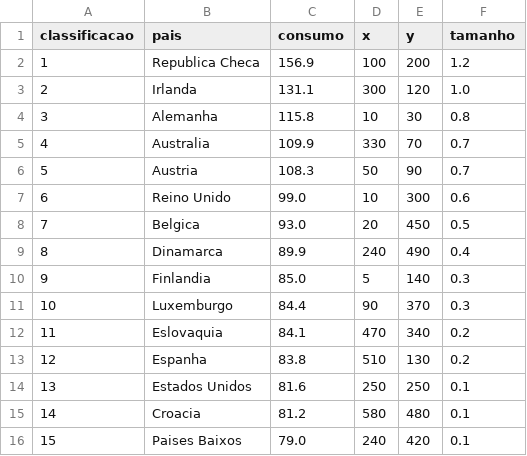
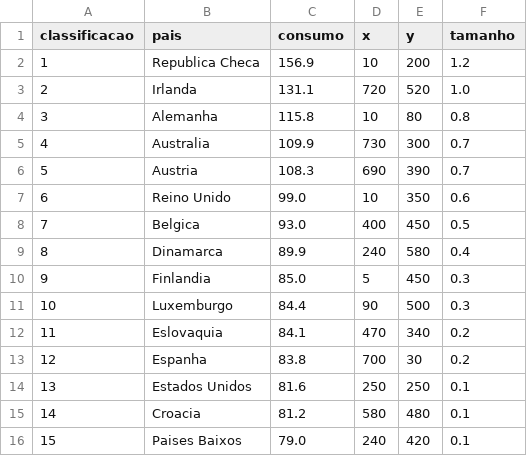
Before and after one commit to emanoelvianna/labs, a CSV file: c/ProjetoCodeBlocks - V2/dados.csv, drawn as a sheet.

```diff
--- a/c/ProjetoCodeBlocks - V2/dados.csv
+++ b/c/ProjetoCodeBlocks - V2/dados.csv
@@ -1,14 +1,14 @@
 classificacao;pais;consumo;x;y;tamanho
-1;Republica Checa;156.9;100;200;1.2
-2;Irlanda;131.1;300;120;1.0
-3;Alemanha;115.8;10;30;0.8
-4;Australia;109.9;330;70;0.7
-5;Austria;108.3;50;90;0.7
-6;Reino Unido;99.0;10;300;0.6
-7;Belgica;93.0;20;450;0.5
-8;Dinamarca;89.9;240;490;0.4
-9;Finlandia;85.0;5;140;0.3
-10;Luxemburgo;84.4;90;370;0.3
+1;Republica Checa;156.9;10;200;1.2
+2;Irlanda;131.1;720;520;1.0
+3;Alemanha;115.8;10;80;0.8
+4;Australia;109.9;730;300;0.7
+5;Austria;108.3;690;390;0.7
+6;Reino Unido;99.0;10;350;0.6
+7;Belgica;93.0;400;450;0.5
+8;Dinamarca;89.9;240;580;0.4
+9;Finlandia;85.0;5;450;0.3
+10;Luxemburgo;84.4;90;500;0.3
 11;Eslovaquia;84.1;470;340;0.2
-12;Espanha;83.8;510;130;0.2
+12;Espanha;83.8;700;30;0.2
 13;Estados Unidos;81.6;250;250;0.1
```
Also changed, not shown: 4 other files.
